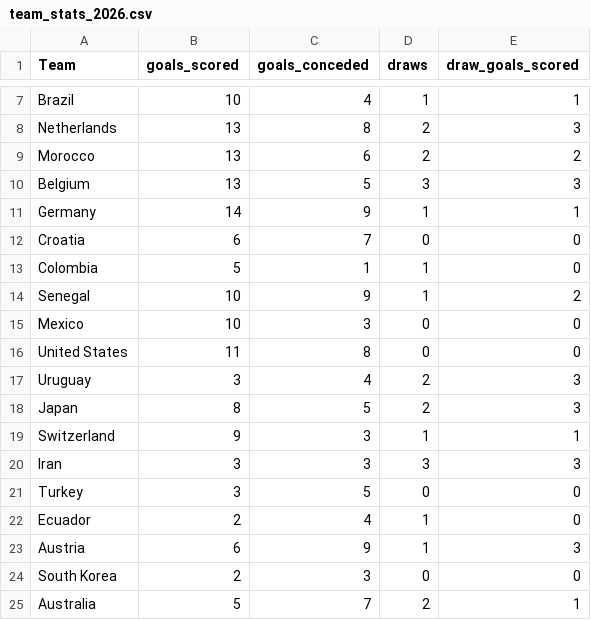
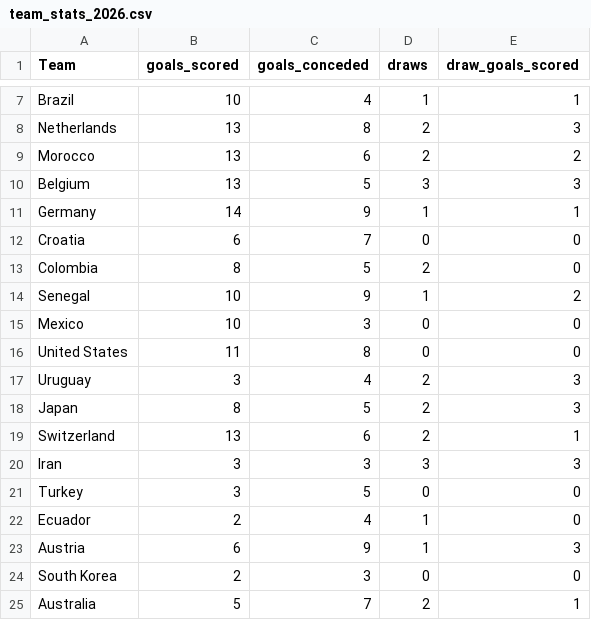
Before and after one commit to michaelsimmo11/WorldCupSweepstake, a CSV file: data/team_stats_2026.csv, drawn as a sheet; only a part is shown, gaps mark what is left out.

```diff
--- a/data/team_stats_2026.csv
+++ b/data/team_stats_2026.csv
@@ -12,3 +12,3 @@ Germany,14,9,1,1
 Croatia,6,7,0,0
-Colombia,5,1,1,0
+Colombia,8,5,2,0
 Senegal,10,9,1,2
@@ -18,3 +18,3 @@ Uruguay,3,4,2,3
 Japan,8,5,2,3
-Switzerland,9,3,1,1
+Switzerland,13,6,2,1
 Iran,3,3,3,3
```
Also changed, not shown: data/matches_2026.csv, 1 other file.
